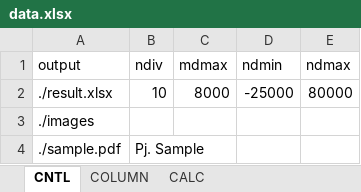
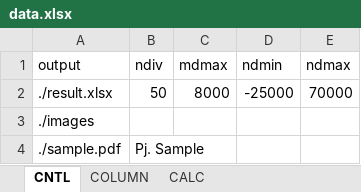
Before and after one commit to tsunoppy/renpy, an Excel workbook: input_mngen/data.xlsx, sheet CNTL, drawn as a sheet; values as stored, in another font and other column widths than the file's, no borders; the diff names each change by its address in the sheet, - before the commit and + after, or states it on an @@ line.

```diff
--- a/input_mngen/data.xlsx (sheet CNTL)
+++ b/input_mngen/data.xlsx (sheet CNTL)
-B2 (ndiv): 10
+B2 (ndiv): 50
-E2 (ndmax): 80000
+E2 (ndmax): 70000
```
Also changed, not shown: input_mngen/result.xlsx, 4 other files.
